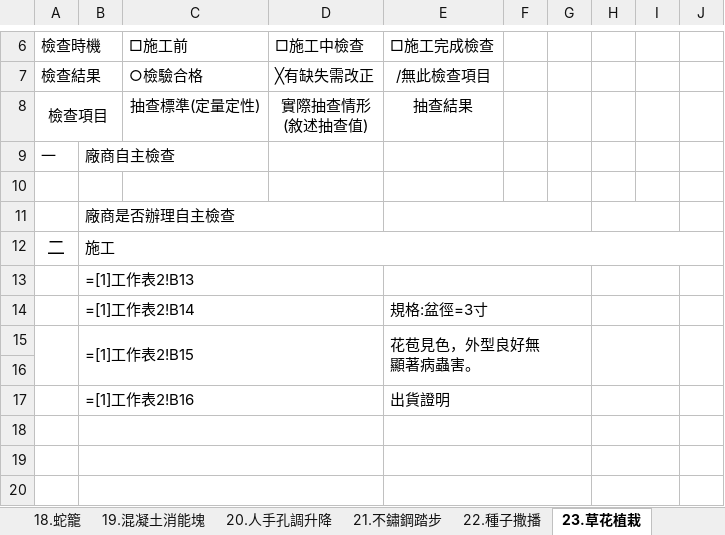
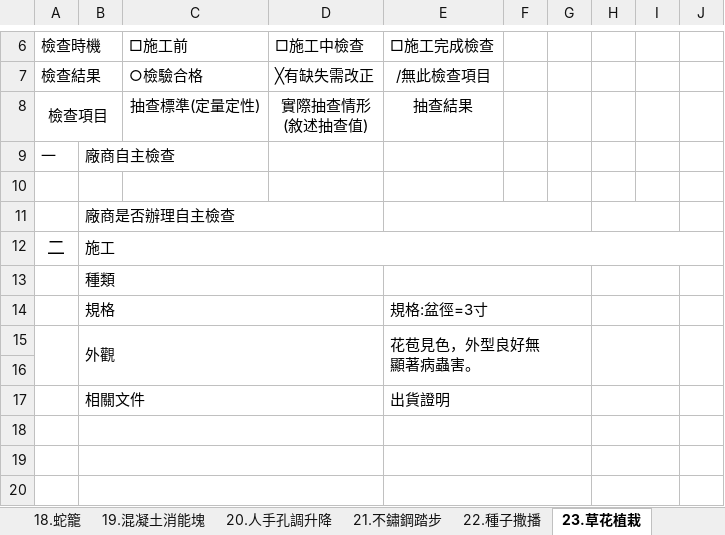
Before and after one commit to DobtorRyanWu/ChienYi, an Excel workbook: construction_template/data/templates_blank/self_inspection.xlsx, sheet 23.草花植栽, drawn as a sheet; only a part is shown, gaps mark what is left out; values as stored, in another font and other column widths than the file's, no borders; formulas without a stored value are shown as written; the diff names each change by its address in the sheet, - before the commit and + after, or states it on an @@ line.

```diff
--- a/construction_template/data/templates_blank/self_inspection.xlsx (sheet 23.草花植栽)
+++ b/construction_template/data/templates_blank/self_inspection.xlsx (sheet 23.草花植栽)
-B13: =[1]工作表2!B13
+B13: 種類
-B14: =[1]工作表2!B14
+B14: 規格
-B15: =[1]工作表2!B15
+B15: 外觀
-B17: =[1]工作表2!B16
+B17: 相關文件
```
Also changed, not shown: charts or pictures, construction_template/data/templates_blank/defect_control.xlsx, construction_template/data/templates_blank/defect_improvement.xlsx, 3 other files.
